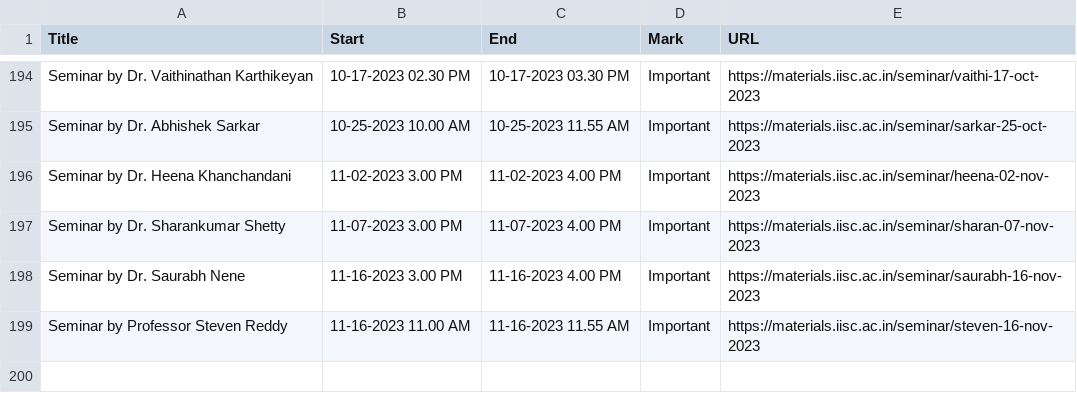
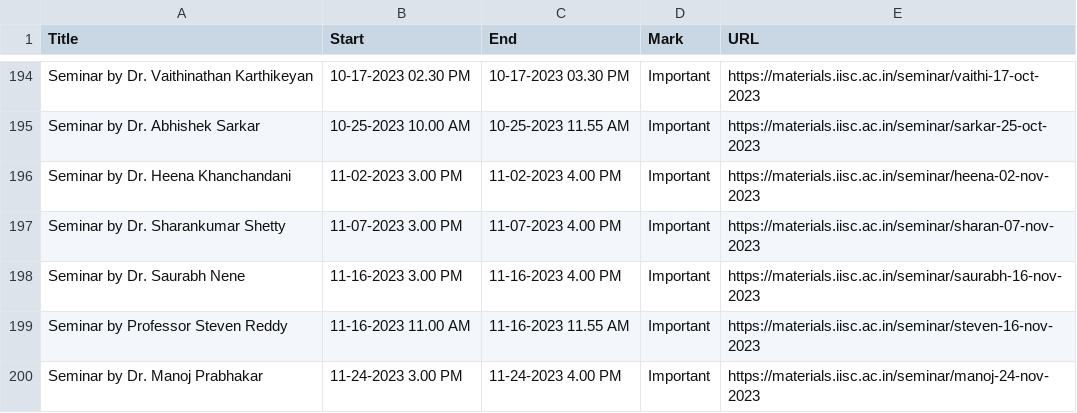
Before and after one commit to mte-iisc/materials-iisc, a CSV file: _site/events/events.csv, drawn as a sheet; only a part is shown, gaps mark what is left out.

```diff
--- a/_site/events/events.csv
+++ b/_site/events/events.csv
@@ -199 +199,2 @@ Seminar by Dr. Saurabh Nene,11-16-2023 3.00 PM,11-16-2023 4.00 PM,Important,http
 Seminar by Professor Steven Reddy,11-16-2023 11.00 AM,11-16-2023 11.55 AM,Important,https://materials.iisc.ac.in/seminar/steven-16-nov-2023
+Seminar by Dr. Manoj Prabhakar,11-24-2023 3.00 PM,11-24-2023 4.00 PM,Important,https://materials.iisc.ac.in/seminar/manoj-24-nov-2023
```
Also changed, not shown: events/events.csv, 7 other files.
